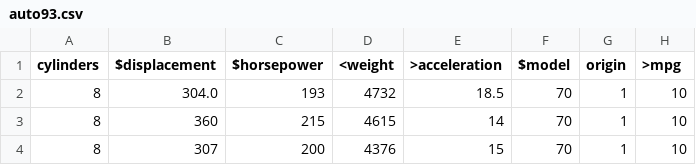
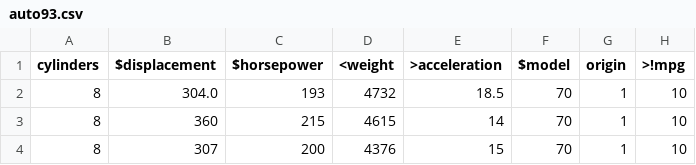
Before and after one commit to timm/shortr, a CSV file: data/auto93.csv, drawn as a sheet; only a part is shown.

```diff
--- a/data/auto93.csv
+++ b/data/auto93.csv
@@ -1,2 +1,2 @@
-cylinders, $displacement, $horsepower, <weight, >acceleration,$model, origin, >mpg
+cylinders, $displacement, $horsepower, <weight, >acceleration,$model, origin, >!mpg
 8, 304.0, 193, 4732, 18.5, 70, 1, 10
```
Also changed, not shown: 6 other files.
